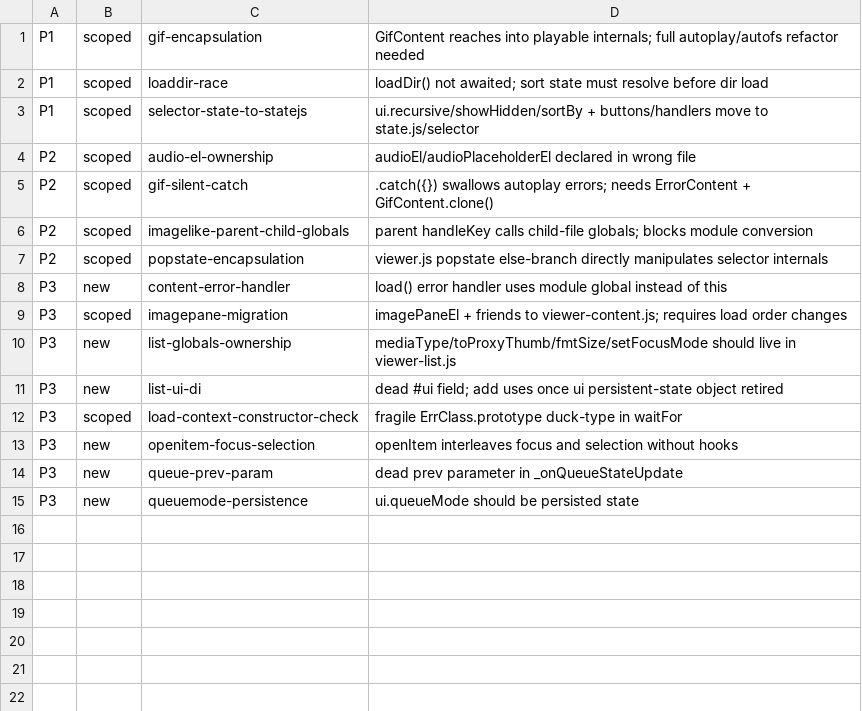
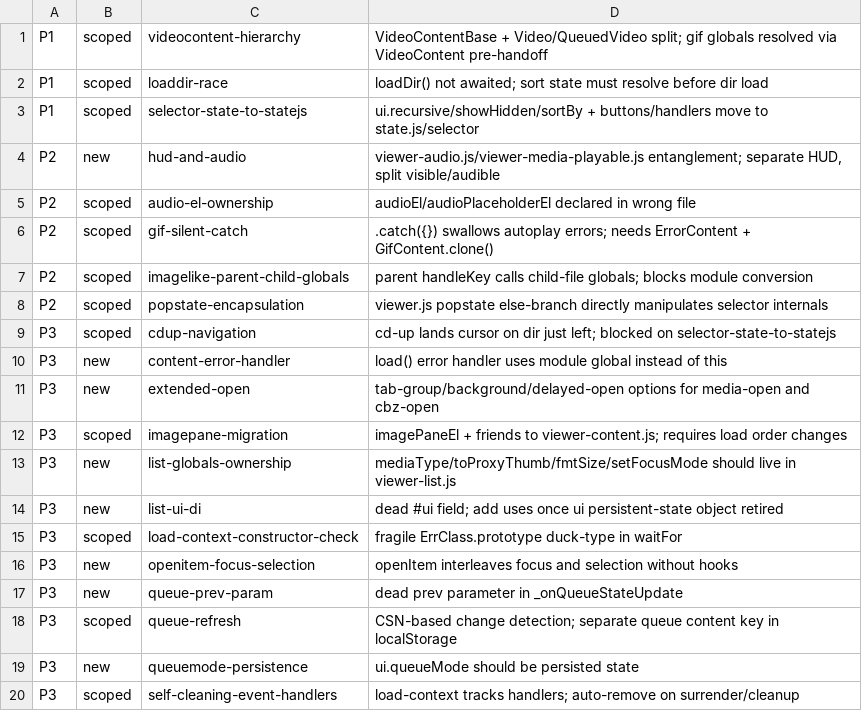
Before and after one commit to xplat/mozilla-extensions, a TSV file: BOARD/triage.tsv, drawn as a sheet.

```diff
--- a/BOARD/triage.tsv
+++ b/BOARD/triage.tsv
@@ -1,4 +1,5 @@
-P1	scoped	gif-encapsulation	GifContent reaches into playable internals; full autoplay/autofs refactor needed
+P1	scoped	videocontent-hierarchy	VideoContentBase + Video/QueuedVideo split; gif globals resolved via VideoContent pre-handoff
 P1	scoped	loaddir-race	loadDir() not awaited; sort state must resolve before dir load
 P1	scoped	selector-state-to-statejs	ui.recursive/showHidden/sortBy + buttons/handlers move to state.js/selector
+P2	new	hud-and-audio	viewer-audio.js/viewer-media-playable.js entanglement; separate HUD, split visible/audible
 P2	scoped	audio-el-ownership	audioEl/audioPlaceholderEl declared in wrong file
@@ -7,3 +8,5 @@ P2	scoped	imagelike-parent-child-globals	parent handleKey calls child-file globa
 P2	scoped	popstate-encapsulation	viewer.js popstate else-branch directly manipulates selector internals
+P3	scoped	cdup-navigation	cd-up lands cursor on dir just left; blocked on selector-state-to-statejs
 P3	new	content-error-handler	load() error handler uses module global instead of this
+P3	new	extended-open	tab-group/background/delayed-open options for media-open and cbz-open
 P3	scoped	imagepane-migration	imagePaneEl + friends to viewer-content.js; requires load order changes
@@ -14,2 +17,4 @@ P3	new	openitem-focus-selection	openItem interleaves focus and selection without
 P3	new	queue-prev-param	dead prev parameter in _onQueueStateUpdate
+P3	scoped	queue-refresh	CSN-based change detection; separate queue content key in localStorage
 P3	new	queuemode-persistence	ui.queueMode should be persisted state
+P3	scoped	self-cleaning-event-handlers	load-context tracks handlers; auto-remove on surrender/cleanup
```
Also changed, not shown: 19 other files.
